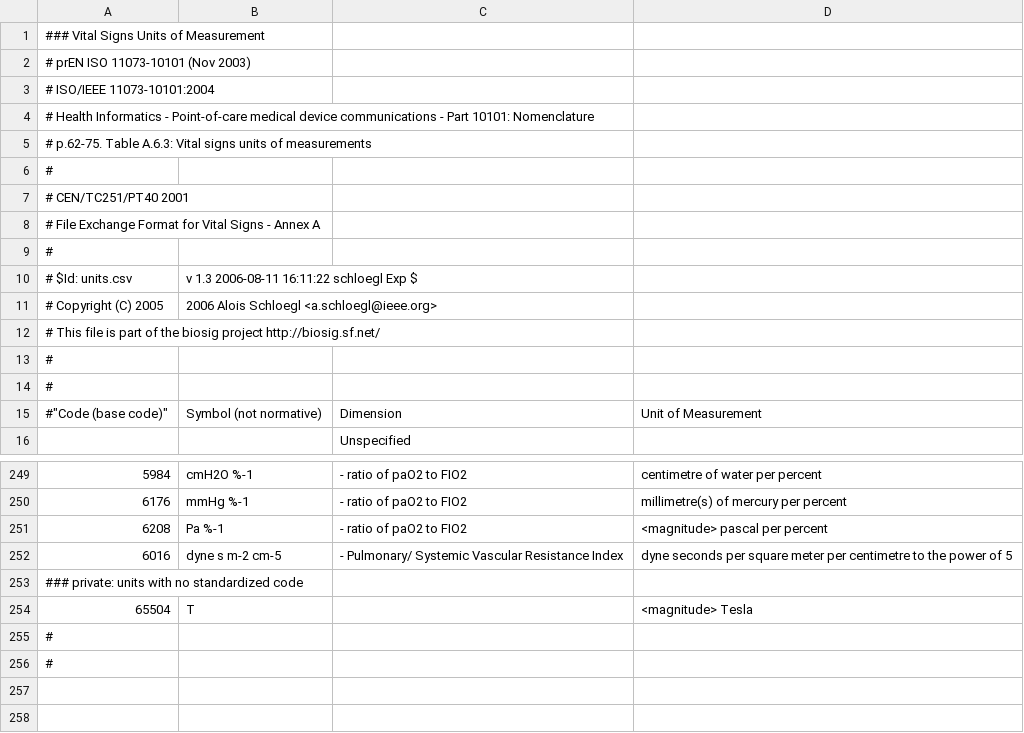
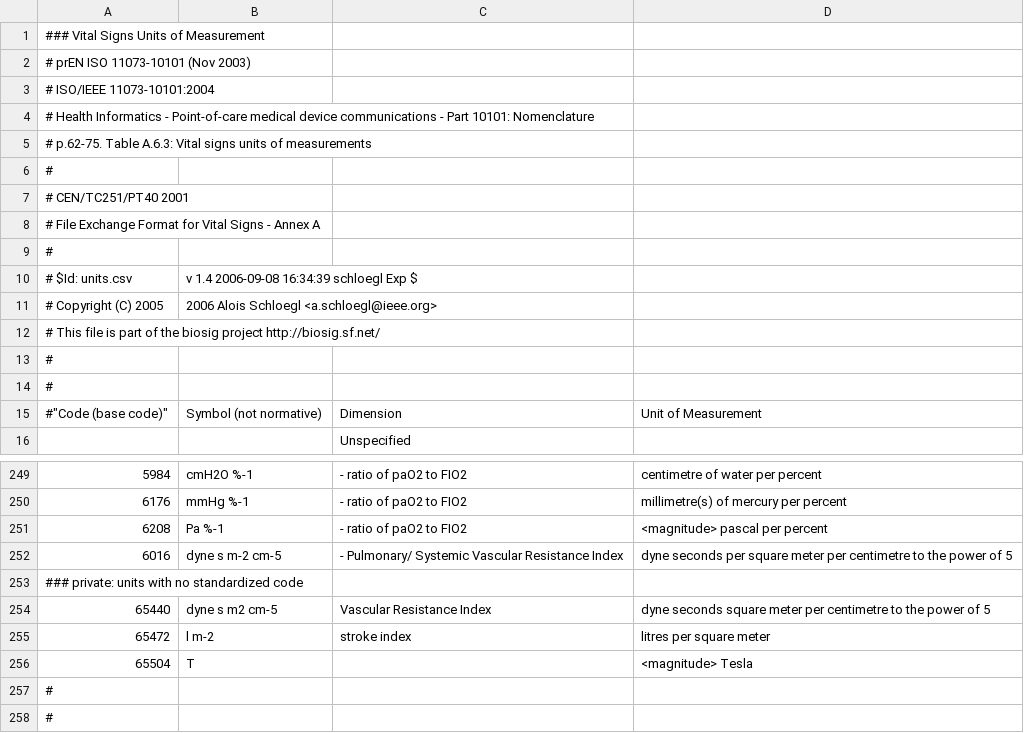
Before and after one commit to dongzhenye/biosignal-tools, a CSV file: biosig/doc/units.csv, drawn as a sheet; only a part is shown, gaps mark what is left out.

Commit message:
codes for stroke index(SI) and 2nd version of Vasculare Resistance Index (VRI) included in private section

```diff
--- a/biosig/doc/units.csv
+++ b/biosig/doc/units.csv
@@ -9,3 +9,3 @@
 #
-# $Id: units.csv,v 1.3 2006-08-11 16:11:22 schloegl Exp $
+# $Id: units.csv,v 1.4 2006-09-08 16:34:39 schloegl Exp $
 # Copyright (C) 2005,2006 Alois Schloegl <a.schloegl@ieee.org>
@@ -253,2 +253,4 @@
 ### private: units with no standardized code
+65440,"dyne s m2 cm-5","Vascular Resistance Index","dyne seconds square meter per centimetre to the power of 5"
+65472,"l m-2","stroke index","litres per square meter"
 65504,"T",,"<magnitude> Tesla"
```
